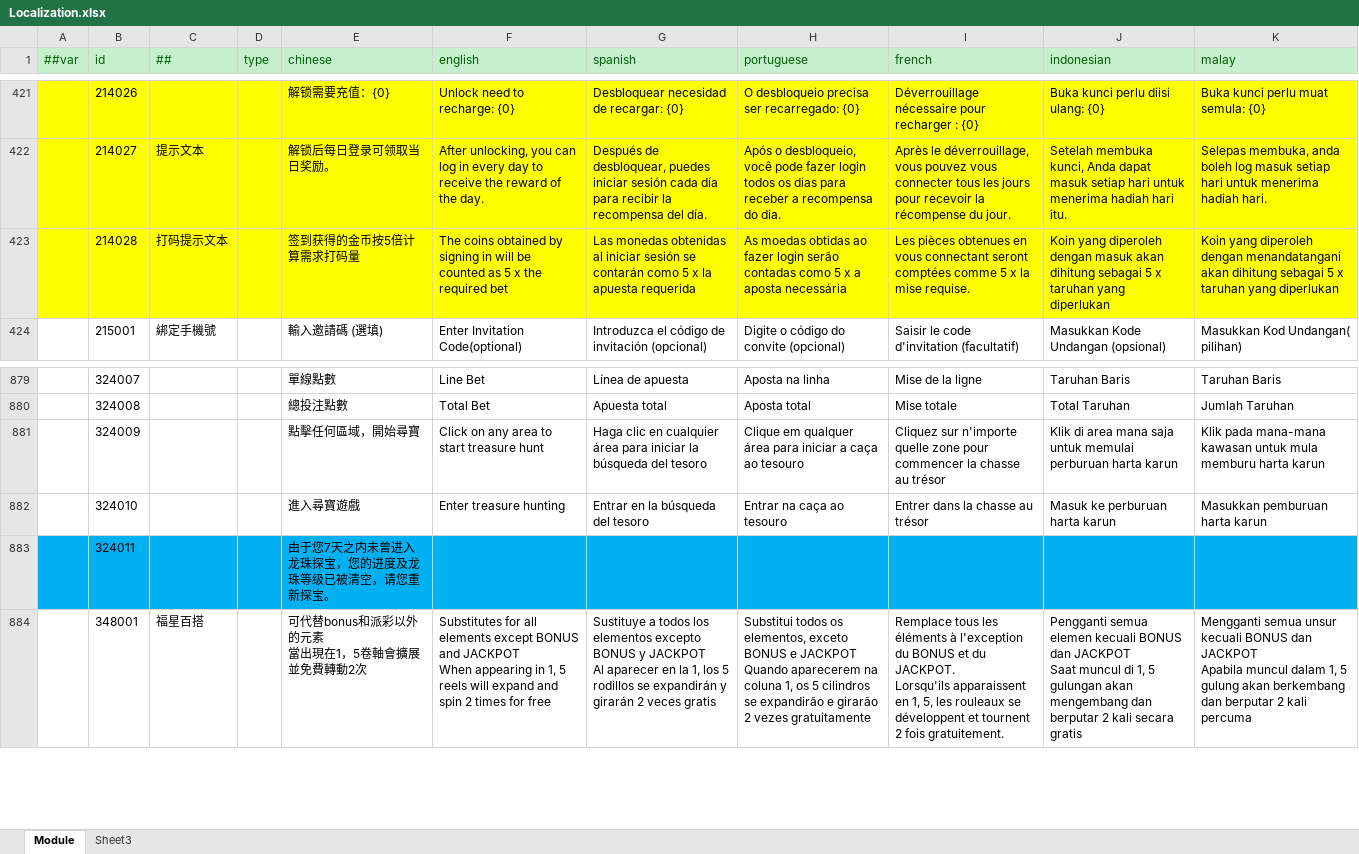
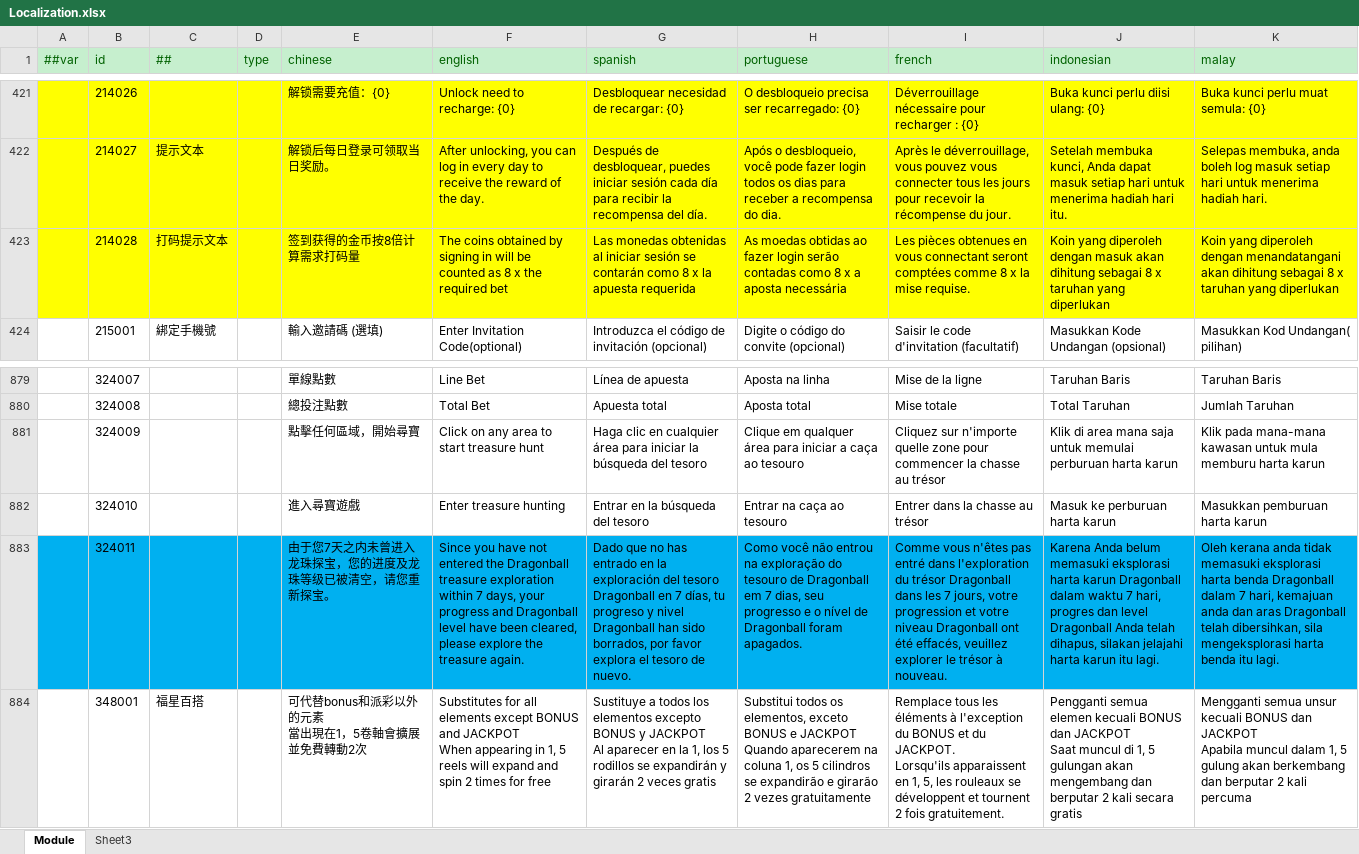
Before and after one commit to lyqilo/ClientConfig, an Excel workbook: LubanConfig/Datas/Localization.xlsx, sheet Module, drawn as a sheet; only a part is shown, gaps mark what is left out; values as stored, in another font and other column widths than the file's, no borders; the diff covers the shown part only; the diff names each change by its address in the sheet, - before the commit and + after, or states it on an @@ line.

```diff
--- a/LubanConfig/Datas/Localization.xlsx (sheet Module)
+++ b/LubanConfig/Datas/Localization.xlsx (sheet Module)
-E423 (chinese): 签到获得的金币按5倍计算需求打码量
+E423 (chinese): 签到获得的金币按8倍计算需求打码量
-F423 (english): …counted as 5 x the…
+F423 (english): …counted as 8 x the…
-G423 (spanish): …contarán como 5 x la…
+G423 (spanish): …contarán como 8 x la…
-H423 (portuguese): …contadas como 5 x a…
+H423 (portuguese): …contadas como 8 x a…
-I423 (french): …comptées comme 5 x la…
+I423 (french): …comptées comme 8 x la…
-J423 (indonesian): …dihitung sebagai 5 x taruhan…
+J423 (indonesian): …dihitung sebagai 8 x taruhan…
-K423 (malay): …dihitung sebagai 5 x taruhan…
+K423 (malay): …dihitung sebagai 8 x taruhan…
-F883 (english): (empty)
+F883 (english): Since you have not entered the Dragonball treasure exploration within 7 days, your progress and Dragonball level have been cleared, please explore the treasure again.
-G883 (spanish): (empty)
+G883 (spanish): Dado que no has entrado en la exploración del tesoro Dragonball en 7 días, tu progreso y nivel Dragonball han sido borrados, por favor explora el tesoro de nuevo.
-H883 (portuguese): (empty)
+H883 (portuguese): Como você não entrou na exploração do tesouro de Dragonball em 7 dias, seu progresso e o nível de Dragonball foram apagados.
-I883 (french): (empty)
+I883 (french): Comme vous n'êtes pas entré dans l'exploration du trésor Dragonball dans les 7 jours, votre progression et votre niveau Dragonball ont été effacés, veuillez explorer le trésor à nouveau.
-J883 (indonesian): (empty)
+J883 (indonesian): Karena Anda belum memasuki eksplorasi harta karun Dragonball dalam waktu 7 hari, progres dan level Dragonball Anda telah dihapus, silakan jelajahi harta karun itu lagi.
-K883 (malay): (empty)
+K883 (malay): Oleh kerana anda tidak memasuki eksplorasi harta benda Dragonball dalam 7 hari, kemajuan anda dan aras Dragonball telah dibersihkan, sila mengeksplorasi harta benda itu lagi.
```
Also changed, not shown: 63 edited cells and cell formats elsewhere in this sheet, 2 other files.
